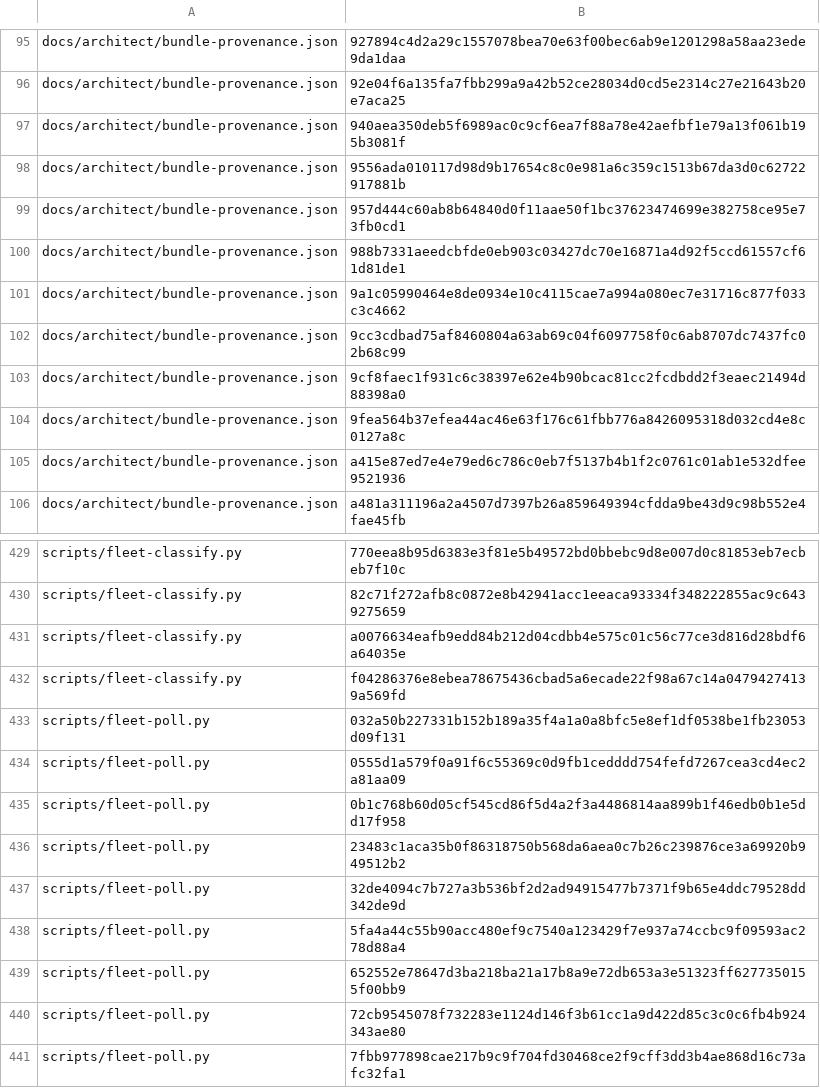
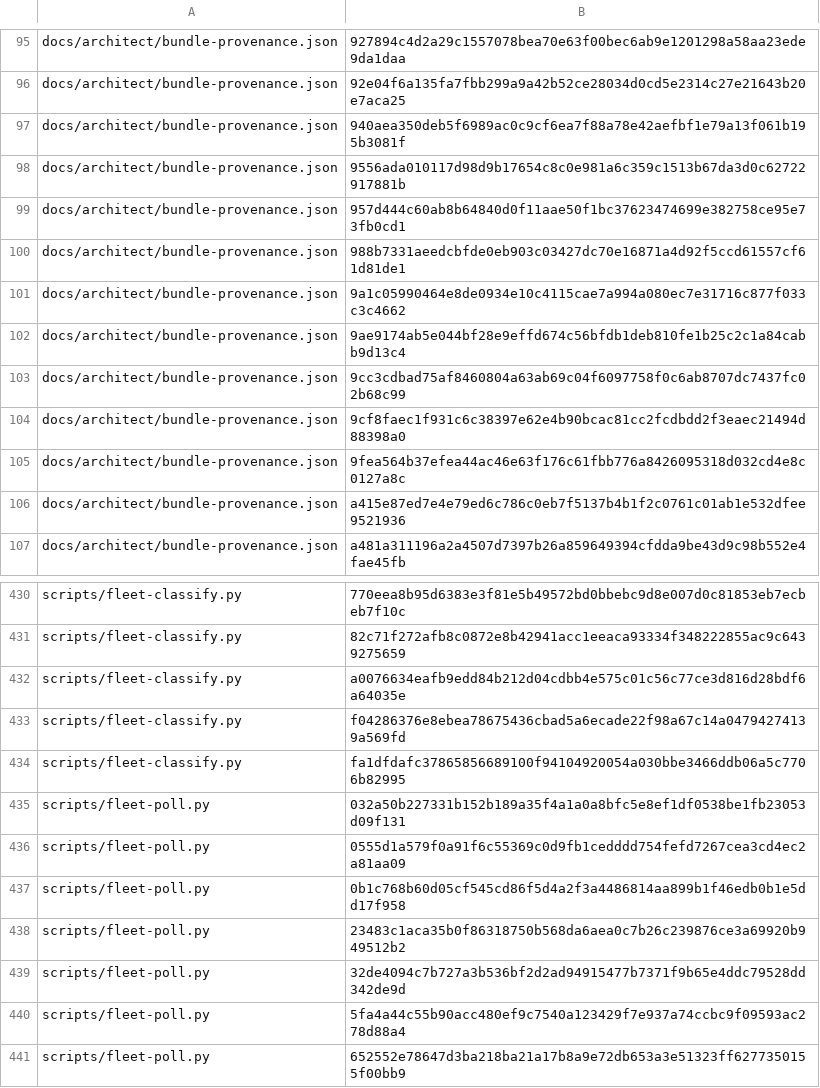
Before and after one commit to bobmatnyc/trusty-tools, a TSV file: crates/trusty-mpm/src/bin/tm/commands/fleet/seed_history.tsv, drawn as a sheet; only a part is shown, gaps mark what is left out; the shorter side is filled out with more unchanged rows.

```diff
--- a/crates/trusty-mpm/src/bin/tm/commands/fleet/seed_history.tsv
+++ b/crates/trusty-mpm/src/bin/tm/commands/fleet/seed_history.tsv
@@ -101,2 +101,3 @@ docs/architect/bundle-provenance.json	988b7331aeedcbfde0eb903c03427dc70e16871a4d
 docs/architect/bundle-provenance.json	9a1c05990464e8de0934e10c4115cae7a994a080ec7e31716c877f033c3c4662
+docs/architect/bundle-provenance.json	9ae9174ab5e044bf28e9effd674c56bfdb1deb810fe1b25c2c1a84cabb9d13c4
 docs/architect/bundle-provenance.json	9cc3cdbad75af8460804a63ab69c04f6097758f0c6ab8707dc7437fc02b68c99
@@ -432,2 +433,3 @@ scripts/fleet-classify.py	a0076634eafb9edd84b212d04cdbb4e575c01c56c77ce3d816d28b
 scripts/fleet-classify.py	f04286376e8ebea78675436cbad5a6ecade22f98a67c14a04794274139a569fd
+scripts/fleet-classify.py	fa1dfdafc37865856689100f94104920054a030bbe3466ddb06a5c7706b82995
 scripts/fleet-poll.py	032a50b227331b152b189a35f4a1a0a8bfc5e8ef1df0538be1fb23053d09f131
```
Also changed, not shown: 15 other files.
